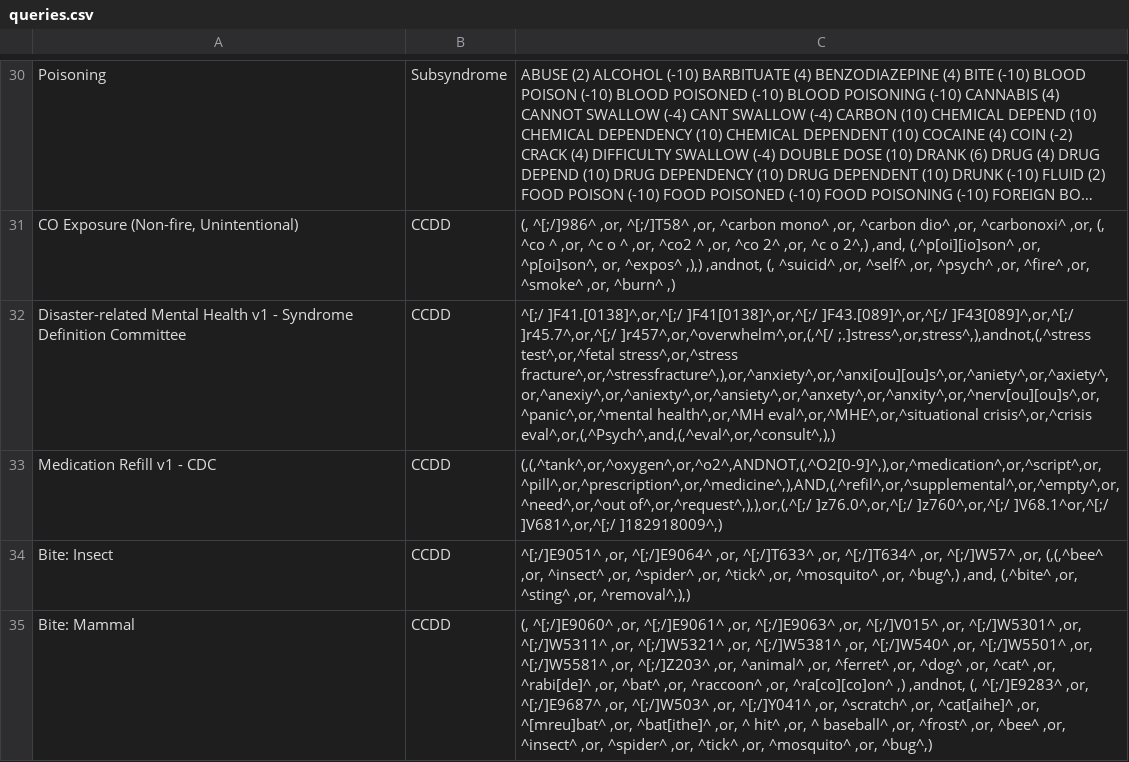
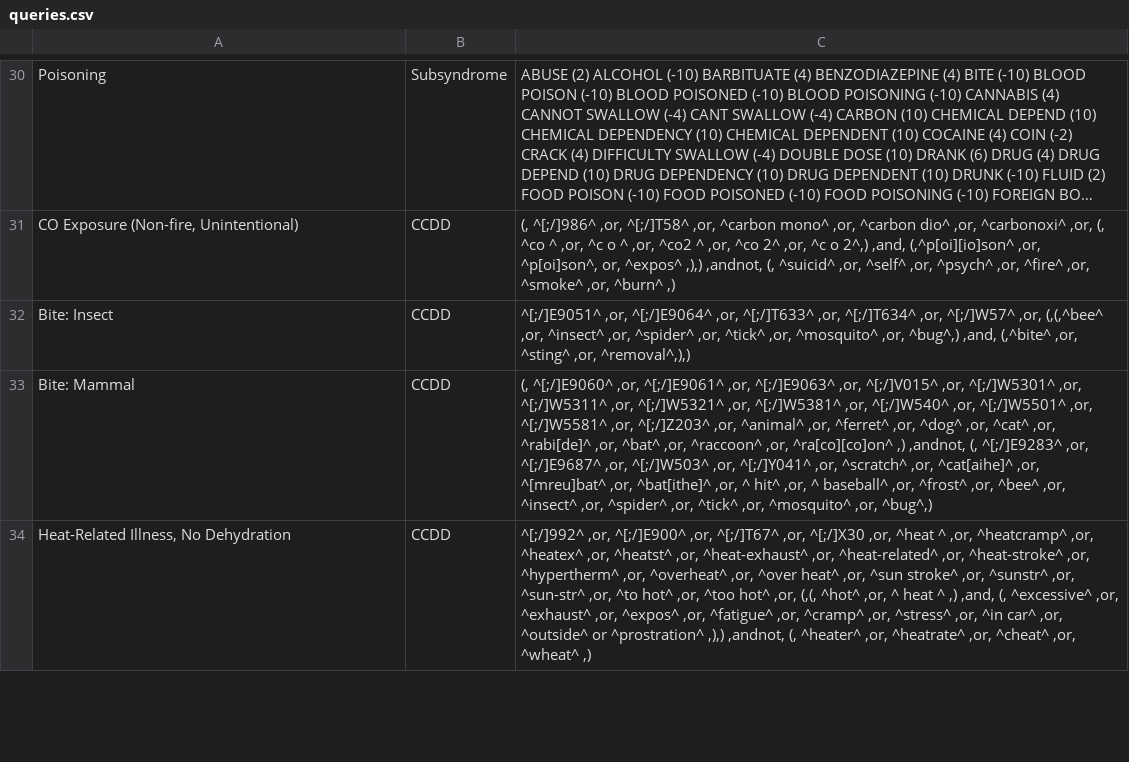
Before and after one commit to balajiceg/GRAScripts, a CSV file: sys_scripts/queries.csv, drawn as a sheet; only a part is shown, gaps mark what is left out; the shorter side is filled out with more unchanged rows; long unchanged cells end in …; the diff names each change by its address in the sheet, - before the commit and + after, or states it on an @@ line.

Commit message:
duplicate query remove

```diff
--- a/sys_scripts/queries.csv
+++ b/sys_scripts/queries.csv
-row 32: Disaster-related Mental Health v1 - Syndrome Definition Committee | CCDD | ^[;/ ]F41.[0138]^,or,^[;/ ]F41[0138]^,or,^[;/ ]F43.[089]^,or,^[;/ ]F43[089]^,or,^[;/ ]r45.7^,or,^[;/ ]r457^,or,^overwhelm^,or,(,^[/ ;.]stress^,or,stress^,),andnot,(,^stress test^,or,^fetal stress^,or,^stress fracture^,or,^stressfracture^,),or,^anxiety^,or,^anxi[ou][ou]s^,or,^aniety^,or,^axiety^,or,^anexiy^,or,^aniexty^,or,^ansiety^,or,^anxety^,or,^anxity^,or,^nerv[ou][ou]s^,or,^panic^,or,^mental health^,or,^MH eval^,or,^MHE^,or,^situational crisis^,or,^crisis eval^,or,(,^Psych^,and,(,^eval^,or,^consult^,),)
-row 33: Medication Refill v1 - CDC | CCDD | (,(,^tank^,or,^oxygen^,or,^o2^,ANDNOT,(,^O2[0-9]^,),or,^medication^,or,^script^,or,^pill^,or,^prescription^,or,^medicine^,),AND,(,^refil^,or,^supplemental^,or,^empty^,or,^need^,or,^out of^,or,^request^,),),or,(,^[;/ ]z76.0^,or,^[;/ ]z760^,or,^[;/ ]V68.1^or,^[;/ ]V681^,or,^[;/ ]182918009^,)
```
